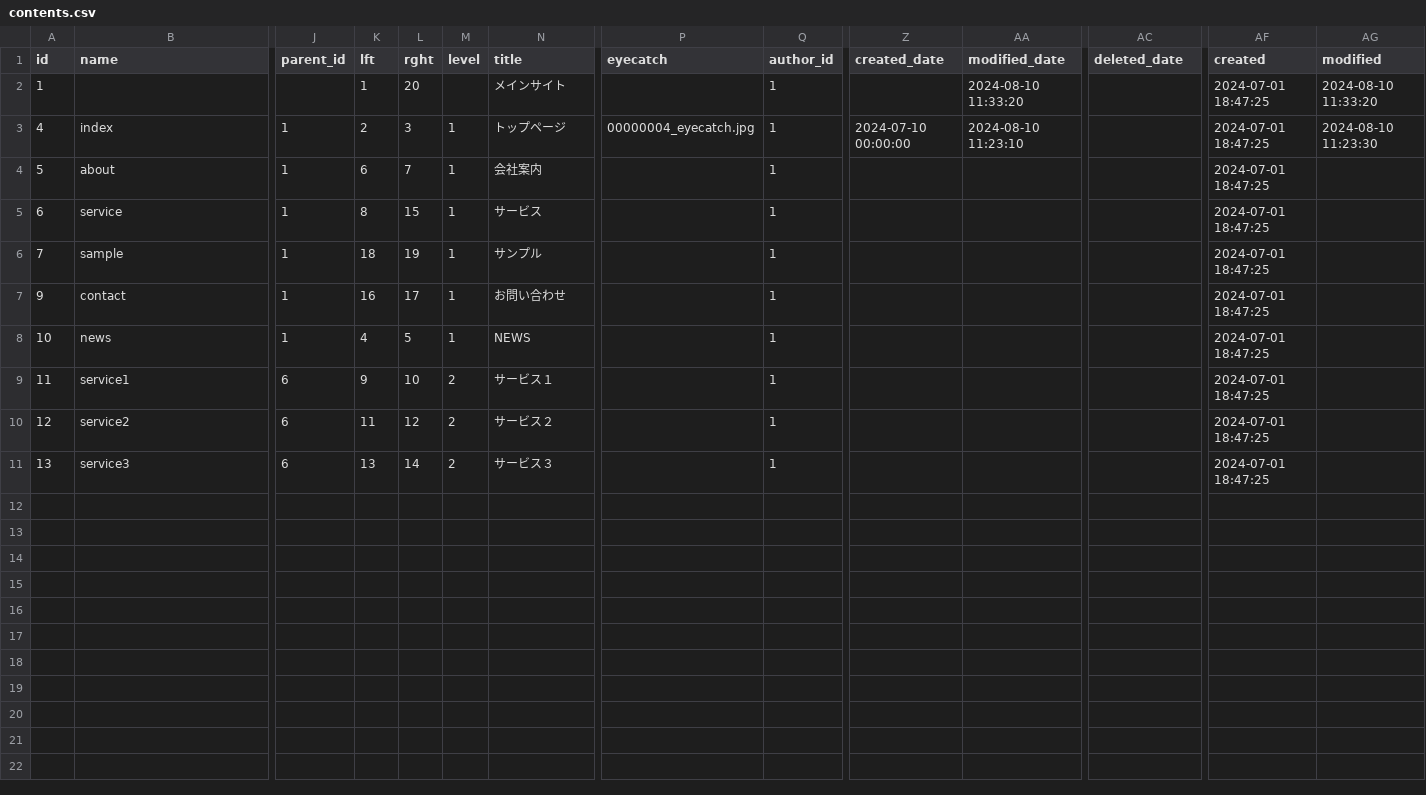
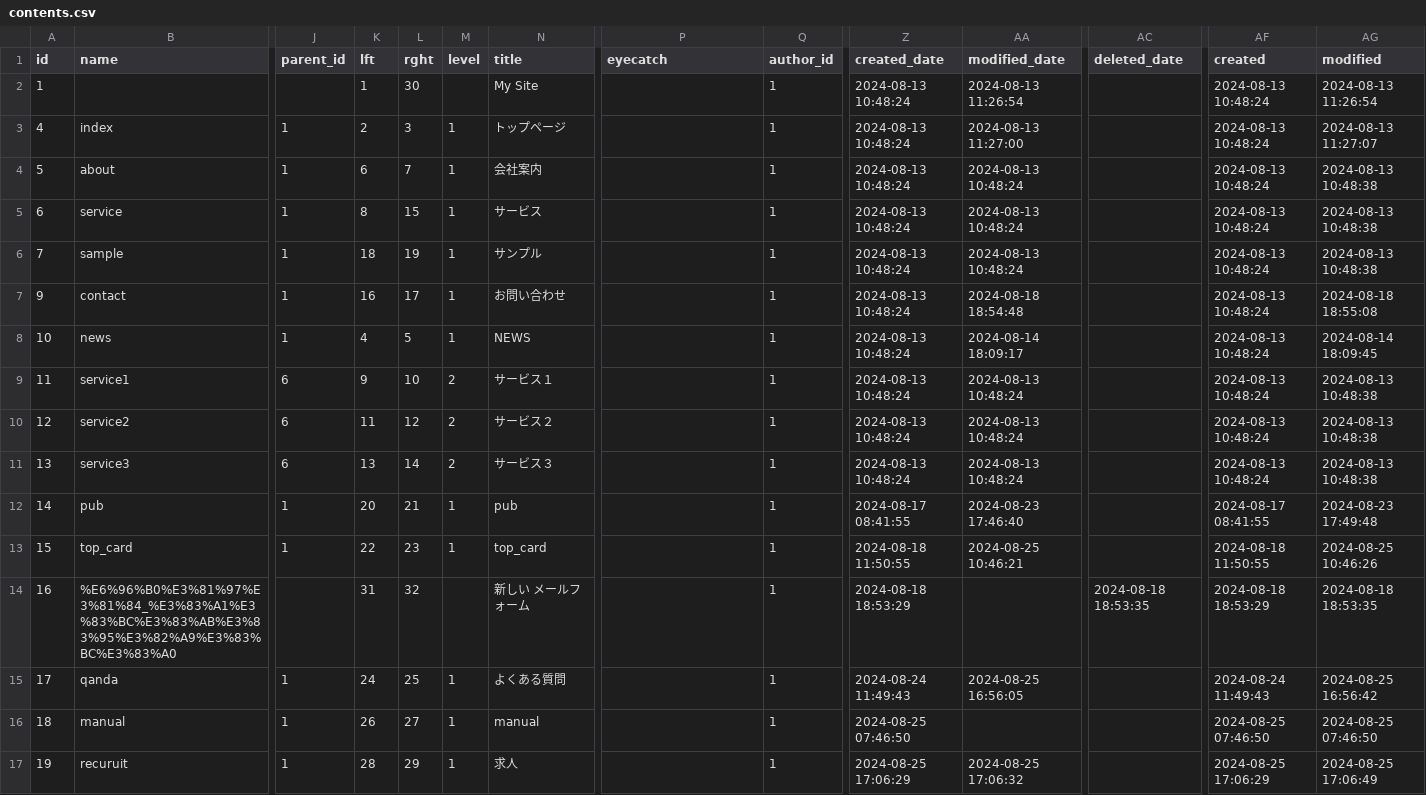
Before and after one commit to binbin4649/DubBootstrap5, a CSV file: config/data/default/BaserCore/contents.csv, drawn as a sheet; only a part is shown, gaps mark what is left out; rows hold the shown columns only; the diff names each change by its address in the sheet, - before the commit and + after, or states it on an @@ line.

```diff
--- a/config/data/default/BaserCore/contents.csv
+++ b/config/data/default/BaserCore/contents.csv
-L2 (rght): 20
+L2 (rght): 30
-N2 (title): メインサイト
+N2 (title): My Site
-Z2 (created_date): (empty)
+Z2 (created_date): 2024-08-13 10:48:24
-AA2 (modified_date): 2024-08-10 11:33:20
+AA2 (modified_date): 2024-08-13 11:26:54
-AF2:AF11 (created): 2024-07-01 18:47:25
+AF2:AF11 (created): 2024-08-13 10:48:24
-AG2 (modified): 2024-08-10 11:33:20
+AG2 (modified): 2024-08-13 11:26:54
-P3 (eyecatch): 00000004_eyecatch.jpg
+P3 (eyecatch): (empty)
-Z3 (created_date): 2024-07-10 00:00:00
+Z3 (created_date): 2024-08-13 10:48:24
-AA3 (modified_date): 2024-08-10 11:23:10
+AA3 (modified_date): 2024-08-13 11:27:00
-AG3 (modified): 2024-08-10 11:23:30
+AG3 (modified): 2024-08-13 11:27:07
-Z4:Z11 (created_date): (empty)
+Z4:Z11 (created_date): 2024-08-13 10:48:24
-AA4:AA6 (modified_date): (empty)
+AA4:AA6 (modified_date): 2024-08-13 10:48:24
-AG4:AG6 (modified): (empty)
+AG4:AG6 (modified): 2024-08-13 10:48:38
-AA7 (modified_date): (empty)
+AA7 (modified_date): 2024-08-18 18:54:48
-AG7 (modified): (empty)
+AG7 (modified): 2024-08-18 18:55:08
-AA8 (modified_date): (empty)
+AA8 (modified_date): 2024-08-14 18:09:17
-AG8 (modified): (empty)
+AG8 (modified): 2024-08-14 18:09:45
-AA9:AA11 (modified_date): (empty)
+AA9:AA11 (modified_date): 2024-08-13 10:48:24
-AG9:AG11 (modified): (empty)
+AG9:AG11 (modified): 2024-08-13 10:48:38
+row 12: 14 | pub | 1 | 20 | 21 | 1 | pub |  | 1 | 2024-08-17 08:41:55 | 2024-08-23 17:46:40 |  | 2024-08-17 08:41:55 | 2024-08-23 17:49:48
+row 13: 15 | top_card | 1 | 22 | 23 | 1 | top_card |  | 1 | 2024-08-18 11:50:55 | 2024-08-25 10:46:21 |  | 2024-08-18 11:50:55 | 2024-08-25 10:46:26
+row 14: 16 | %E6%96%B0%E3%81%97%E3%81%84_%E3%83%A1%E3%83%BC%E3%83%AB%E3%83%95%E3%82%A9%E3%83%BC%E3%83%A0 |  | 31 | 32 |  | 新しい メールフォーム |  | 1 | 2024-08-18 18:53:29 |  | 2024-08-18 18:53:35 | 2024-08-18 18:53:29 | 2024-08-18 18:53:35
+row 15: 17 | qanda | 1 | 24 | 25 | 1 | よくある質問 |  | 1 | 2024-08-24 11:49:43 | 2024-08-25 16:56:05 |  | 2024-08-24 11:49:43 | 2024-08-25 16:56:42
+row 16: 18 | manual | 1 | 26 | 27 | 1 | manual |  | 1 | 2024-08-25 07:46:50 |  |  | 2024-08-25 07:46:50 | 2024-08-25 07:46:50
+row 17: 19 | recuruit | 1 | 28 | 29 | 1 | 求人 |  | 1 | 2024-08-25 17:06:29 | 2024-08-25 17:06:32 |  | 2024-08-25 17:06:29 | 2024-08-25 17:06:49
```
Also changed, not shown: config/data/default/BaserCore/site_configs.csv, config/data/default/BcCustomContent/custom_links.csv, 31 other files.
